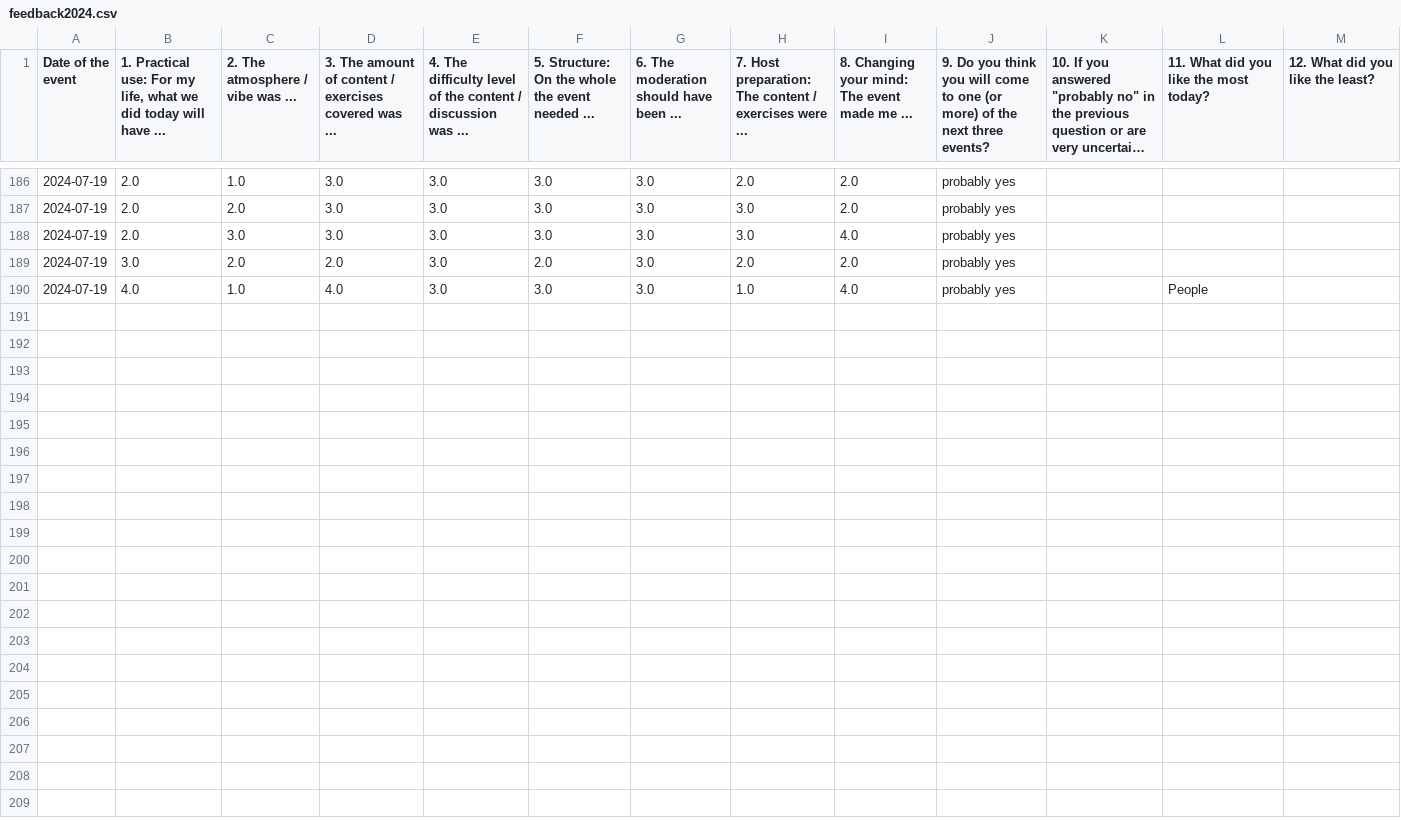
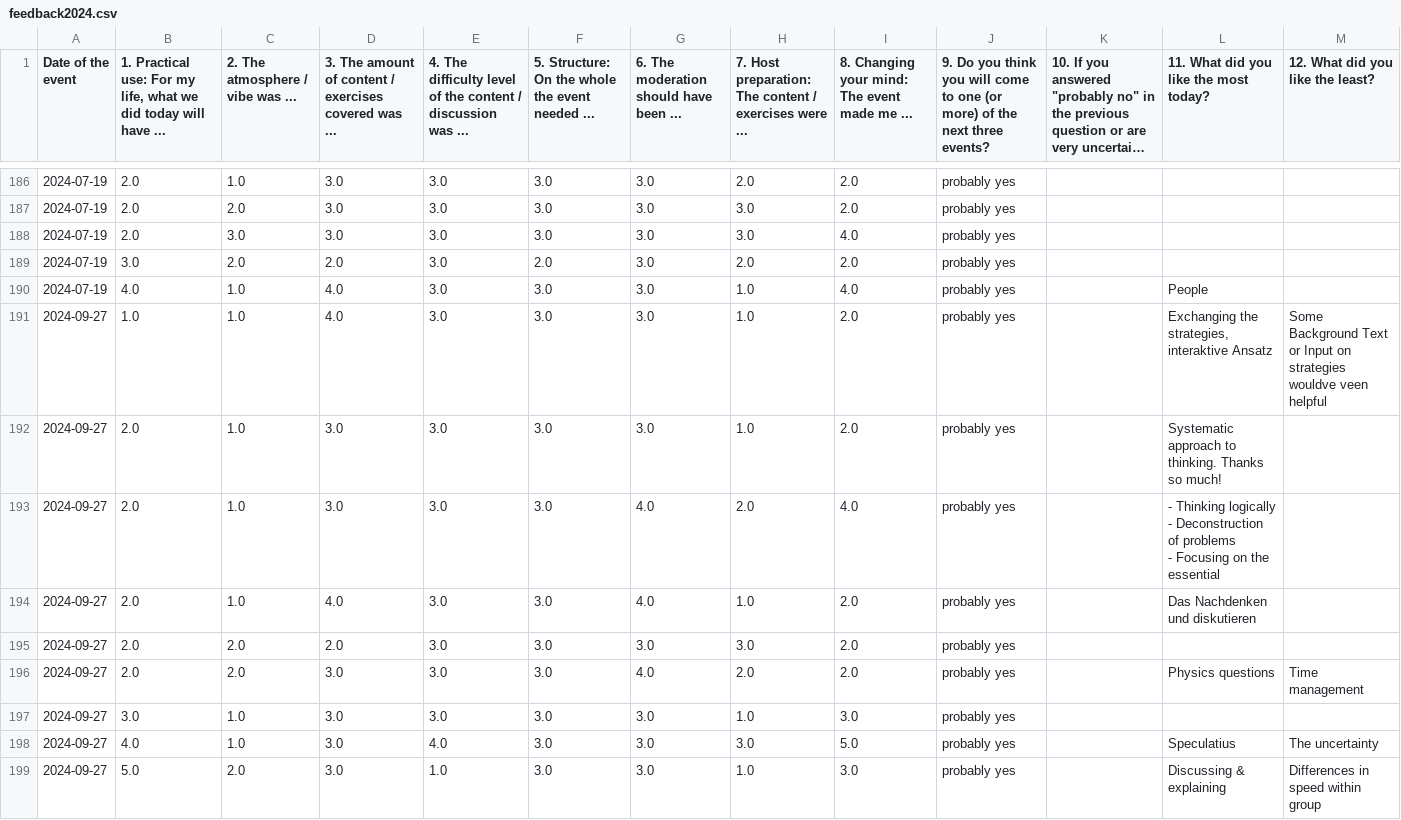
Before and after one commit to omarkohl/rationality-freiburg.de, a CSV file: statistics/feedback2024.csv, drawn as a sheet; only a part is shown, gaps mark what is left out; long unchanged cells end in …; ↵ is a line break in a cell; the diff names each change by its address in the sheet, - before the commit and + after, or states it on an @@ line.

Commit message:
Add statistics for last event

```diff
--- a/statistics/feedback2024.csv
+++ b/statistics/feedback2024.csv
+row 191: 2024-09-27 | 1.0 | 1.0 | 4.0 | 3.0 | 3.0 | 3.0 | 1.0 | 2.0 | probably yes |  | Exchanging the strategies, interaktive Ansatz | Some Background Text or Input on strategies wouldve veen helpful
+row 192: 2024-09-27 | 2.0 | 1.0 | 3.0 | 3.0 | 3.0 | 3.0 | 1.0 | 2.0 | probably yes |  | Systematic approach to thinking. Thanks so much!
+row 193: 2024-09-27 | 2.0 | 1.0 | 3.0 | 3.0 | 3.0 | 4.0 | 2.0 | 4.0 | probably yes |  | - Thinking logically ↵ - Deconstruction of problems ↵ - Focusing on the essential
+row 194: 2024-09-27 | 2.0 | 1.0 | 4.0 | 3.0 | 3.0 | 4.0 | 1.0 | 2.0 | probably yes |  | Das Nachdenken und diskutieren
+row 195: 2024-09-27 | 2.0 | 2.0 | 2.0 | 3.0 | 3.0 | 3.0 | 3.0 | 2.0 | probably yes
+row 196: 2024-09-27 | 2.0 | 2.0 | 3.0 | 3.0 | 3.0 | 4.0 | 2.0 | 2.0 | probably yes |  | Physics questions | Time management
+row 197: 2024-09-27 | 3.0 | 1.0 | 3.0 | 3.0 | 3.0 | 3.0 | 1.0 | 3.0 | probably yes
+row 198: 2024-09-27 | 4.0 | 1.0 | 3.0 | 4.0 | 3.0 | 3.0 | 3.0 | 5.0 | probably yes |  | Speculatius | The uncertainty
+row 199: 2024-09-27 | 5.0 | 2.0 | 3.0 | 1.0 | 3.0 | 3.0 | 1.0 | 3.0 | probably yes |  | Discussing & explaining | Differences in speed within group
```
Also changed, not shown: statistics/attendance2024.csv, 22 other files.
